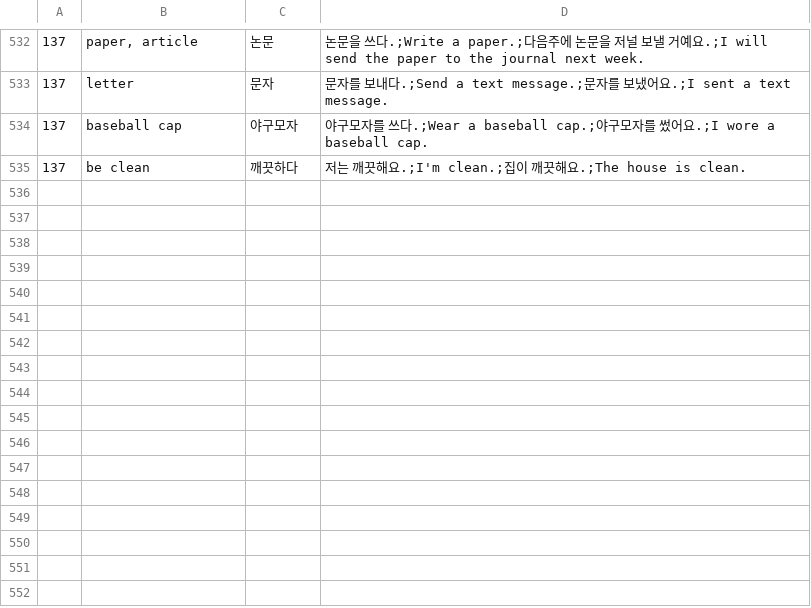
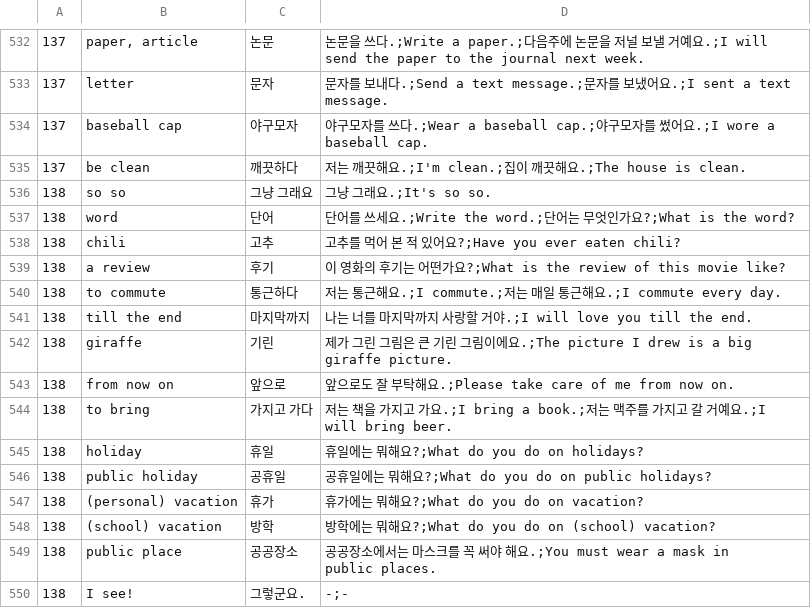
Before and after one commit to adrianderstroff/anki-korean, a TSV file: data/tsv/group_korean2a.tsv, drawn as a sheet; only a part is shown, gaps mark what is left out; the diff names each change by its address in the sheet, - before the commit and + after, or states it on an @@ line.

```diff
--- a/data/tsv/group_korean2a.tsv
+++ b/data/tsv/group_korean2a.tsv
+row 536: 138 | so so | 그냥 그래요 | 그냥 그래요.;It's so so.
+row 537: 138 | word | 단어 | 단어를 쓰세요.;Write the word.;단어는 무엇인가요?;What is the word?
+row 538: 138 | chili | 고추 | 고추를 먹어 본 적 있어요?;Have you ever eaten chili?
+row 539: 138 | a review | 후기 | 이 영화의 후기는 어떤가요?;What is the review of this movie like?
+row 540: 138 | to commute | 통근하다 | 저는 통근해요.;I commute.;저는 매일 통근해요.;I commute every day.
+row 541: 138 | till the end | 마지막까지 | 나는 너를 마지막까지 사랑할 거야.;I will love you till the end.
+row 542: 138 | giraffe | 기린 | 제가 그린 그림은 큰 기린 그림이에요.;The picture I drew is a big giraffe picture.
+row 543: 138 | from now on | 앞으로 | 앞으로도 잘 부탁해요.;Please take care of me from now on.
+row 544: 138 | to bring | 가지고 가다 | 저는 책을 가지고 가요.;I bring a book.;저는 맥주를 가지고 갈 거예요.;I will bring beer.
+row 545: 138 | holiday | 휴일 | 휴일에는 뭐해요?;What do you do on holidays?
+row 546: 138 | public holiday | 공휴일 | 공휴일에는 뭐해요?;What do you do on public holidays?
+row 547: 138 | (personal) vacation | 휴가 | 휴가에는 뭐해요?;What do you do on vacation?
+row 548: 138 | (school) vacation | 방학 | 방학에는 뭐해요?;What do you do on (school) vacation?
+row 549: 138 | public place | 공공장소 | 공공장소에서는 마스크를 꼭 써야 해요.;You must wear a mask in public places.
+row 550: 138 | I see! | 그렇군요. | -;-
```
Also changed, not shown: data/tsv/grammar2a.tsv.
